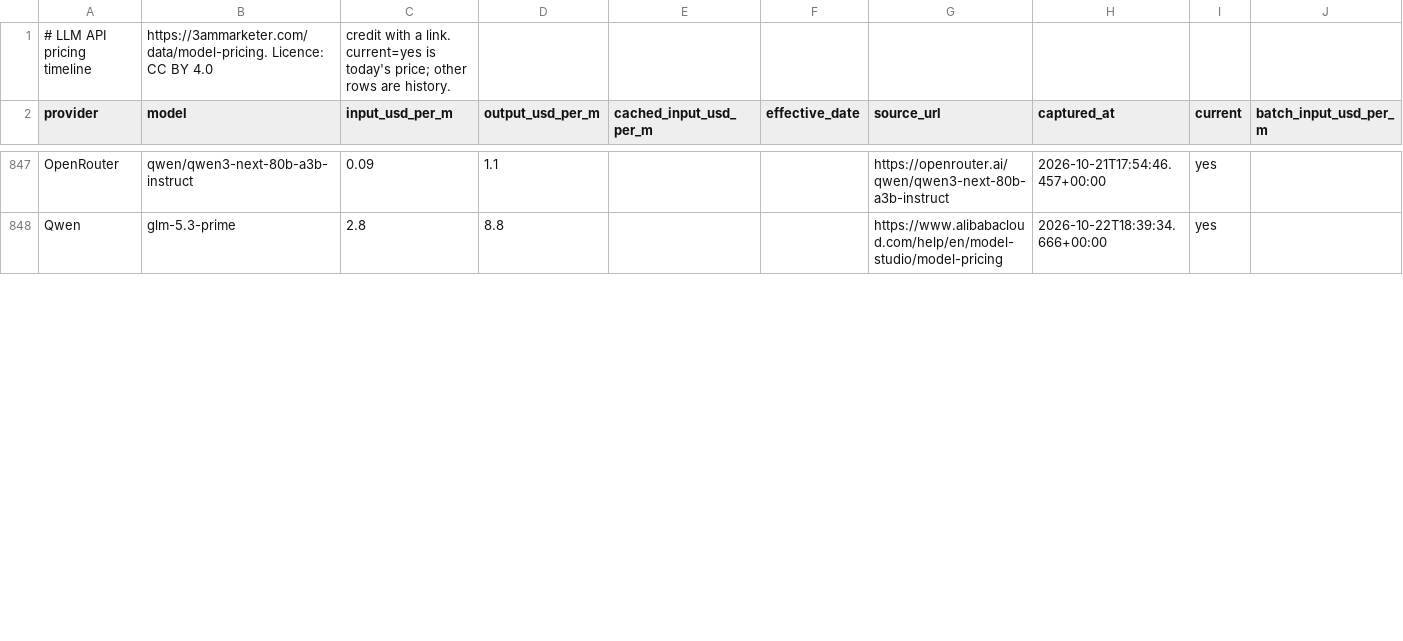
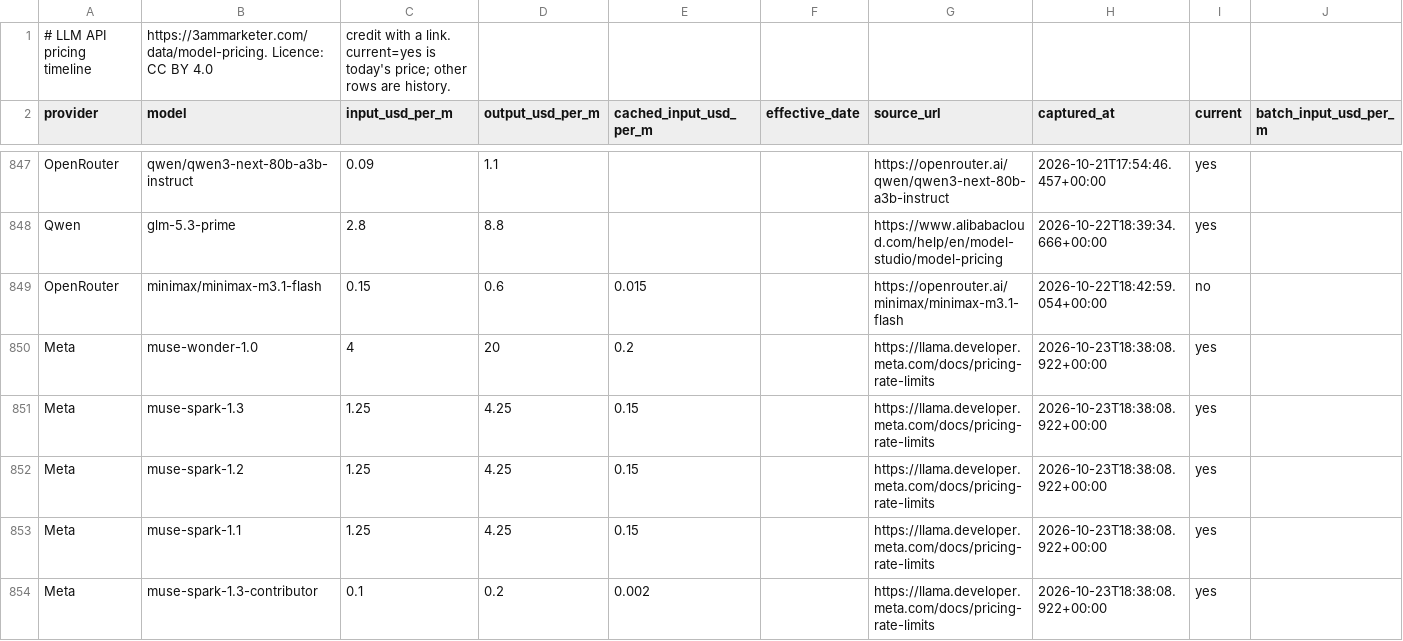
Before and after one commit to antriksht/llm-api-pricing, a CSV file: model-pricing.csv, drawn as a sheet; only a part is shown, gaps mark what is left out; rows hold the shown columns only; the diff covers the shown part only; the diff names each change by its address in the sheet, - before the commit and + after, or states it on an @@ line.

```diff
--- a/model-pricing.csv
+++ b/model-pricing.csv
+row 849: OpenRouter | minimax/minimax-m3.1-flash | 0.15 | 0.6 | 0.015 |  | https://openrouter.ai/minimax/minimax-m3.1-flash | 2026-10-22T18:42:59.054+00:00 | no
+row 850: Meta | muse-wonder-1.0 | 4 | 20 | 0.2 |  | https://llama.developer.meta.com/docs/pricing-rate-limits | 2026-10-23T18:38:08.922+00:00 | yes
+row 851: Meta | muse-spark-1.3 | 1.25 | 4.25 | 0.15 |  | https://llama.developer.meta.com/docs/pricing-rate-limits | 2026-10-23T18:38:08.922+00:00 | yes
+row 852: Meta | muse-spark-1.2 | 1.25 | 4.25 | 0.15 |  | https://llama.developer.meta.com/docs/pricing-rate-limits | 2026-10-23T18:38:08.922+00:00 | yes
+row 853: Meta | muse-spark-1.1 | 1.25 | 4.25 | 0.15 |  | https://llama.developer.meta.com/docs/pricing-rate-limits | 2026-10-23T18:38:08.922+00:00 | yes
+row 854: Meta | muse-spark-1.3-contributor | 0.1 | 0.2 | 0.002 |  | https://llama.developer.meta.com/docs/pricing-rate-limits | 2026-10-23T18:38:08.922+00:00 | yes
```
Also changed, not shown: 5 added rows, 5 moved rows and 4 edited cells elsewhere in this file, model-pricing-current.csv, 2 other files.
